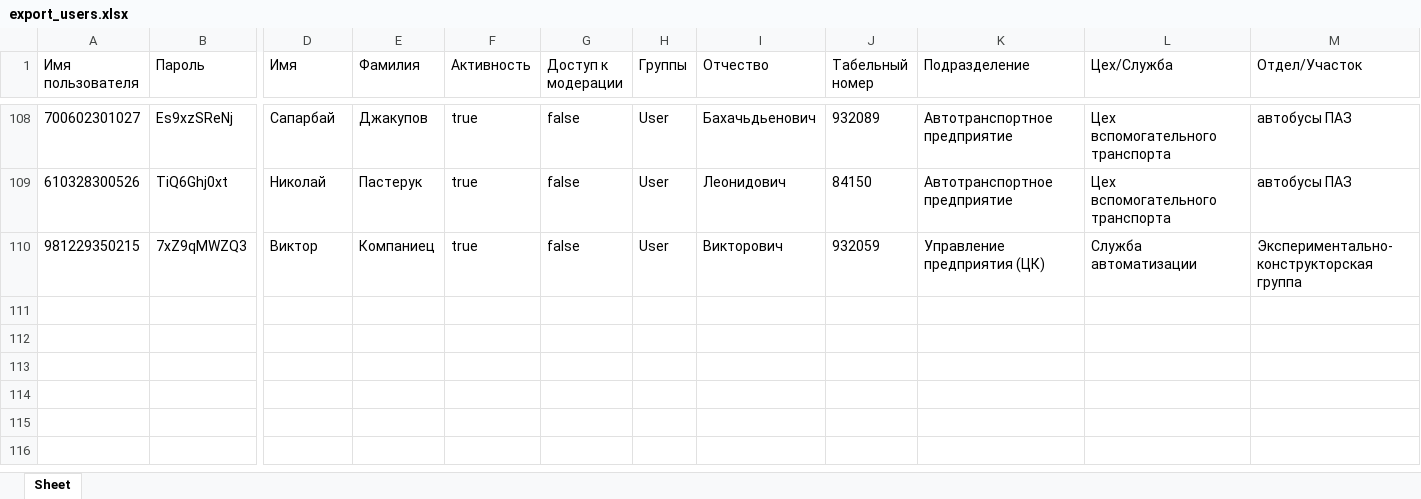
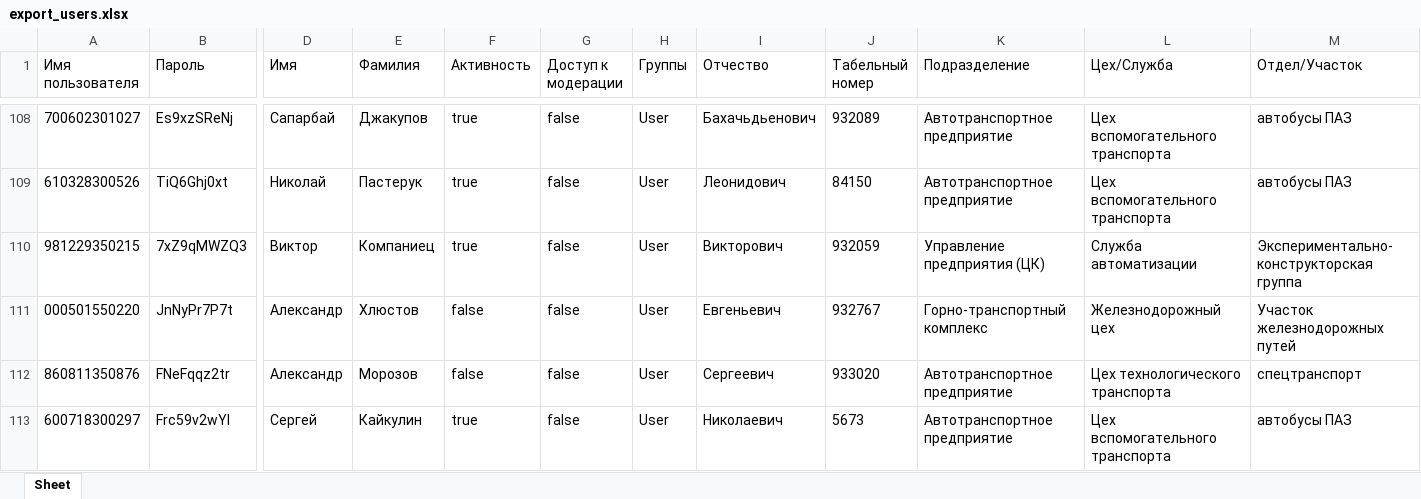
Before and after one commit to bogdandrienko/python-jsx-smart-pmp-app, an Excel workbook: web-platform_11_21_dev/static/media/data/account/export_users.xlsx, sheet Sheet, drawn as a sheet; only a part is shown, gaps mark what is left out; values as stored, in another font and other column widths than the file's, no borders; rows hold the shown columns only; the diff names each change by its address in the sheet, - before the commit and + after, or states it on an @@ line.

```diff
--- a/web-platform_11_21_dev/static/media/data/account/export_users.xlsx (sheet Sheet)
+++ b/web-platform_11_21_dev/static/media/data/account/export_users.xlsx (sheet Sheet)
+row 111: 000501550220 | JnNyPr7P7t | Александр | Хлюстов | false | false | User | Евгеньевич | 932767 | Горно-транспортный комплекс | Железнодорожный цех | Участок железнодорожных путей
+row 112: 860811350876 | FNeFqqz2tr | Александр | Морозов | false | false | User | Сергеевич | 933020 | Автотранспортное предприятие | Цех технологического транспорта | спецтранспорт
+row 113: 600718300297 | Frc59v2wYl | Сергей | Кайкулин | true | false | User | Николаевич | 5673 | Автотранспортное предприятие | Цех вспомогательного транспорта | автобусы ПАЗ
```
Also changed, not shown: web-platform_11_21_dev/static/media/data/account/generate_passwords.xlsx, 19 other files.
